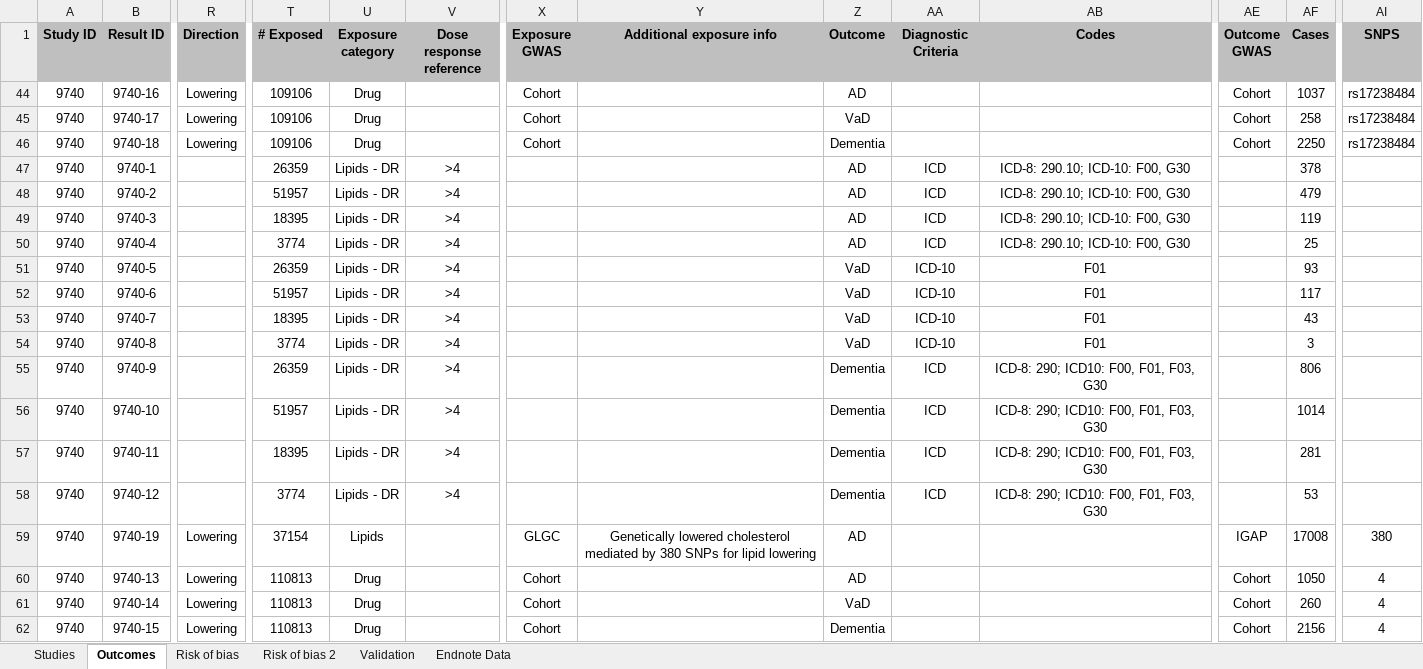
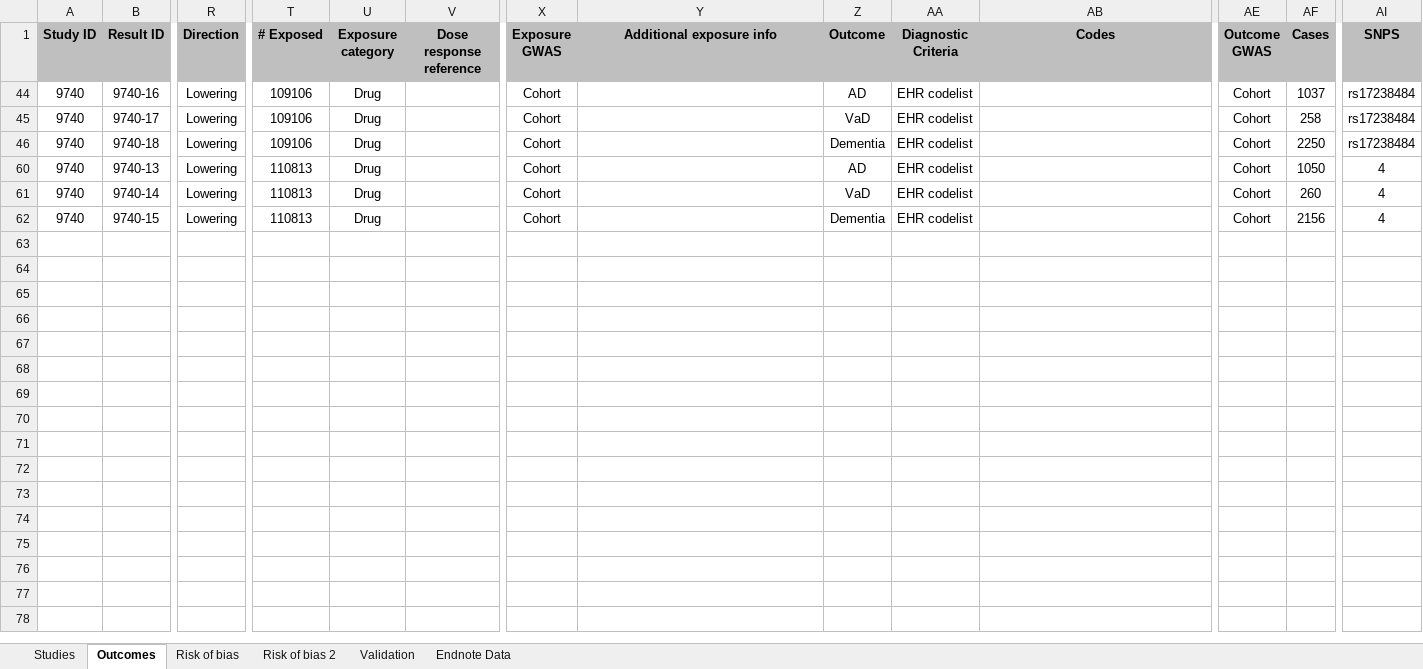
Before and after one commit to mcguinlu/thesis, an Excel workbook: data/sys-rev/data_extraction_main.xlsx, sheet Outcomes, drawn as a sheet; only a part is shown, gaps mark what is left out; values as stored, in another font and other column widths than the file's, no borders; conditional formats not drawn; rows hold the shown columns only; the diff names each change by its address in the sheet, - before the commit and + after, or states it on an @@ line.

```diff
--- a/data/sys-rev/data_extraction_main.xlsx (sheet Outcomes)
+++ b/data/sys-rev/data_extraction_main.xlsx (sheet Outcomes)
-AA44:AA46 (Diagnostic Criteria): (empty)
+AA44:AA46 (Diagnostic Criteria): EHR codelist
@@ row 47 hidden: 9740 | 9740-1 |  | 26359 | Lipids - DR | >4 |  |  | AD | ICD | ICD-8: 290.10; ICD-10: F00, G30 |  | 378 @@
@@ row 48 hidden: 9740 | 9740-2 |  | 51957 | Lipids - DR | >4 |  |  | AD | ICD | ICD-8: 290.10; ICD-10: F00, G30 |  | 479 @@
@@ row 49 hidden: 9740 | 9740-3 |  | 18395 | Lipids - DR | >4 |  |  | AD | ICD | ICD-8: 290.10; ICD-10: F00, G30 |  | 119 @@
@@ row 50 hidden: 9740 | 9740-4 |  | 3774 | Lipids - DR | >4 |  |  | AD | ICD | ICD-8: 290.10; ICD-10: F00, G30 |  | 25 @@
@@ row 51 hidden: 9740 | 9740-5 |  | 26359 | Lipids - DR | >4 |  |  | VaD | ICD-10 | F01 |  | 93 @@
@@ row 52 hidden: 9740 | 9740-6 |  | 51957 | Lipids - DR | >4 |  |  | VaD | ICD-10 | F01 |  | 117 @@
@@ row 53 hidden: 9740 | 9740-7 |  | 18395 | Lipids - DR | >4 |  |  | VaD | ICD-10 | F01 |  | 43 @@
@@ row 54 hidden: 9740 | 9740-8 |  | 3774 | Lipids - DR | >4 |  |  | VaD | ICD-10 | F01 |  | 3 @@
@@ row 55 hidden: 9740 | 9740-9 |  | 26359 | Lipids - DR | >4 |  |  | Dementia | ICD | ICD-8: 290; ICD10: F00, F01, F03, G30 |  | 806 @@
@@ row 56 hidden: 9740 | 9740-10 |  | 51957 | Lipids - DR | >4 |  |  | Dementia | ICD | ICD-8: 290; ICD10: F00, F01, F03, G30 |  | 1014 @@
@@ row 57 hidden: 9740 | 9740-11 |  | 18395 | Lipids - DR | >4 |  |  | Dementia | ICD | ICD-8: 290; ICD10: F00, F01, F03, G30 |  | 281 @@
@@ row 58 hidden: 9740 | 9740-12 |  | 3774 | Lipids - DR | >4 |  |  | Dementia | ICD | ICD-8: 290; ICD10: F00, F01, F03, G30 |  | 53 @@
-row 59: 9740 | 9740-19 | Lowering | 37154 | Lipids |  | GLGC | Genetically lowered cholesterol mediated by 380 SNPs for lipid lowering | AD |  |  | IGAP | 17008 | 380
-AA60:AA62 (Diagnostic Criteria): (empty)
+AA60:AA62 (Diagnostic Criteria): EHR codelist
```
Also changed, not shown: sheet Studies, sheet Validation, hidden cells, 40 other files.
